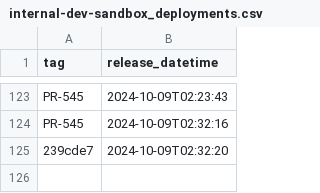
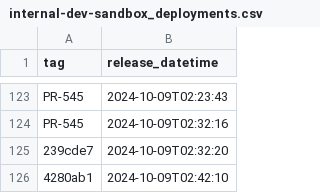
Before and after one commit to NHSDigital/electronic-prescription-service-clinical-prescription-tracker, a CSV file: _data/internal-dev-sandbox_deployments.csv, drawn as a sheet; only a part is shown, gaps mark what is left out.

```diff
--- a/_data/internal-dev-sandbox_deployments.csv
+++ b/_data/internal-dev-sandbox_deployments.csv
@@ -125 +125,2 @@ PR-545,2024-10-09T02:32:16
 239cde7,2024-10-09T02:32:20
+4280ab1,2024-10-09T02:42:10
```
Also changed, not shown: 1 other file.
